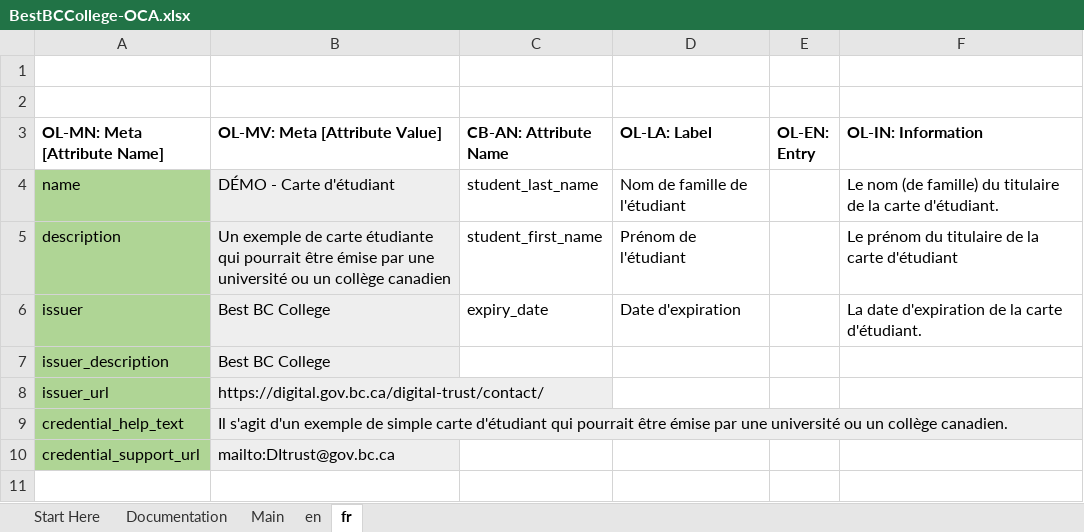
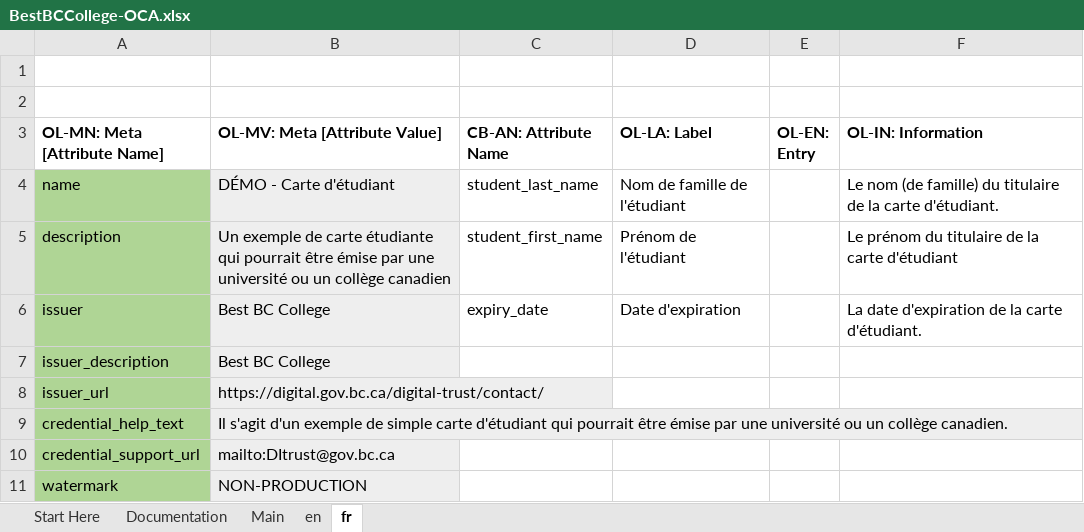
Before and after one commit to bcgov/aries-oca-bundles, an Excel workbook: OCABundles/schema/bcgov-digital-trust/student-card/BestBCCollege-OCA.xlsx, sheet fr, drawn as a sheet; values as stored, in another font and other column widths than the file's, no borders; conditional formats not drawn; the diff names each change by its address in the sheet, - before the commit and + after, or states it on an @@ line.

Commit message:
chore(student-card): update bundle and regenerate OCA indexes
Signed-off-by: Emiliano Suñé <2395873+esune@users.noreply.github.com>

```diff
--- a/OCABundles/schema/bcgov-digital-trust/student-card/BestBCCollege-OCA.xlsx (sheet fr)
+++ b/OCABundles/schema/bcgov-digital-trust/student-card/BestBCCollege-OCA.xlsx (sheet fr)
+row 11: watermark | NON-PRODUCTION
```
Also changed, not shown: 4 other files.
